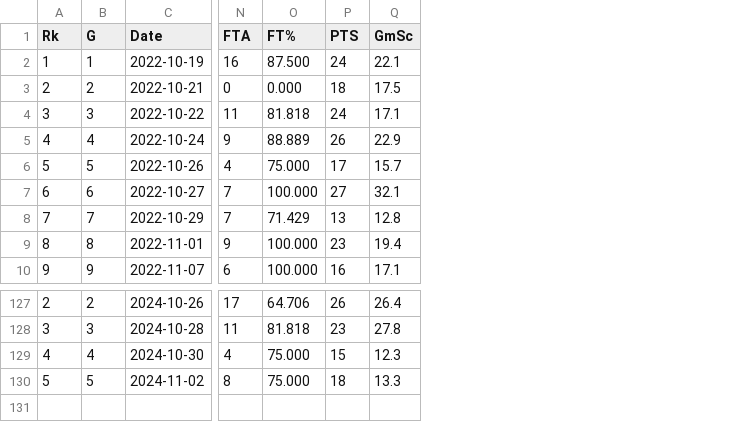
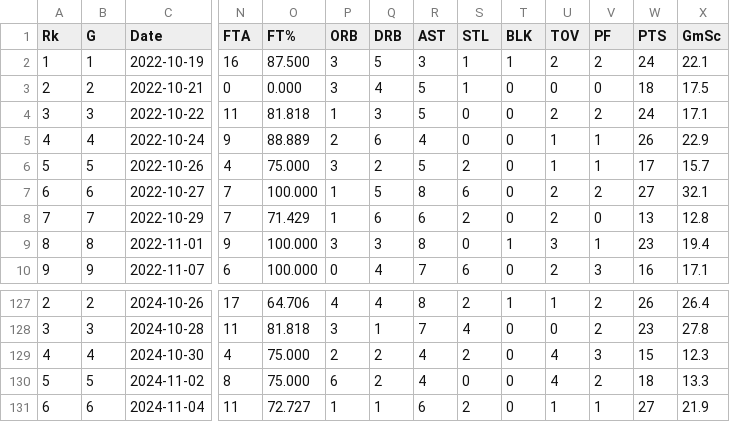
Before and after one commit to awgranados/nba-ml, a CSV file: PlayerStats/butleji01.csv, drawn as a sheet; only a part is shown, gaps mark what is left out; rows hold the shown columns only; the diff names each change by its address in the sheet, - before the commit and + after, or states it on an @@ line.

Commit message:
added new columns to player data

```diff
--- a/PlayerStats/butleji01.csv
+++ b/PlayerStats/butleji01.csv
+column P (ORB), rows 2-10: 3 | 3 | 1 | 2 | 3 | 1 | 1 | 3 | 0; rows 127-130: 4 | 3 | 2 | 6
+column Q (DRB), rows 2-10: 5 | 4 | 3 | 6 | 2 | 5 | 6 | 3 | 4; rows 127-130: 4 | 1 | 2 | 2
+column R (AST), rows 2-10: 3 | 5 | 5 | 4 | 5 | 8 | 6 | 8 | 7; rows 127-130: 8 | 7 | 4 | 4
+column S (STL), rows 2-10: 1 | 1 | 0 | 0 | 2 | 6 | 2 | 0 | 6; rows 127-130: 2 | 4 | 2 | 0
+column T (BLK), rows 2-10: 1 | 0 | 0 | 0 | 0 | 0 | 0 | 1 | 0; rows 127-130: 1 | 0 | 0 | 0
+column U (TOV), rows 2-10: 2 | 0 | 2 | 1 | 1 | 2 | 2 | 3 | 2; rows 127-130: 1 | 0 | 4 | 4
+column V (PF), rows 2-10: 2 | 0 | 2 | 1 | 1 | 2 | 0 | 1 | 3; rows 127-130: 2 | 2 | 3 | 2
+row 131: 6 | 6 | 2024-11-04 | 11 | 72.727 | 1 | 1 | 6 | 2 | 0 | 1 | 1 | 27 | 21.9
```
Also changed, not shown: 3 other files.
